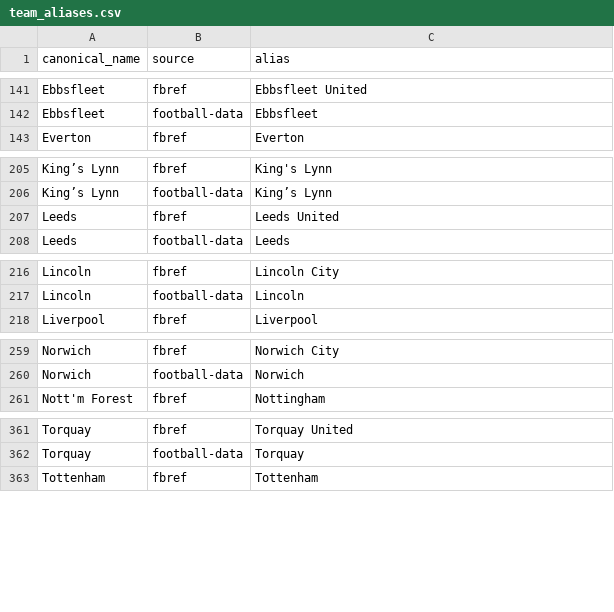
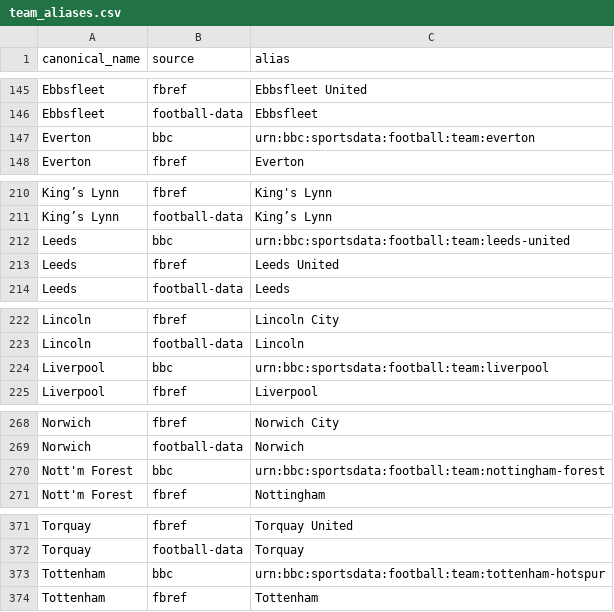
Before and after one commit to andrewolobo/baba-vanga-premier, a CSV file: reference/team_aliases.csv, drawn as a sheet; only a part is shown, gaps mark what is left out; the diff covers the shown part only; the diff names each change by its address in the sheet, - before the commit and + after, or states it on an @@ line.

```diff
--- a/reference/team_aliases.csv
+++ b/reference/team_aliases.csv
+row 147: Everton | bbc | urn:bbc:sportsdata:football:team:everton
+row 212: Leeds | bbc | urn:bbc:sportsdata:football:team:leeds-united
+row 224: Liverpool | bbc | urn:bbc:sportsdata:football:team:liverpool
+row 270: Nott'm Forest | bbc | urn:bbc:sportsdata:football:team:nottingham-forest
+row 373: Tottenham | bbc | urn:bbc:sportsdata:football:team:tottenham-hotspur
```
Also changed, not shown: 6 added rows elsewhere in this file, reference/bbc_teams.csv, 16 other files.
